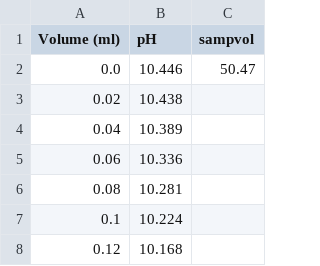
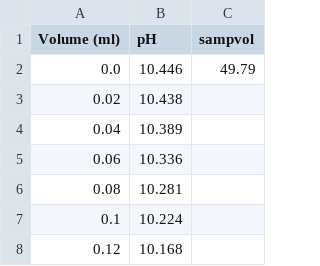
Before and after one commit to dgormanl/ESS482, a CSV file: Week_3/sample7b_out.csv, drawn as a sheet; only a part is shown.

Commit message:
Update sample7b_out.csv

```diff
--- a/Week_3/sample7b_out.csv
+++ b/Week_3/sample7b_out.csv
@@ -1,3 +1,3 @@
 Volume (ml),pH,sampvol
-0.0,10.446,50.47
+0.0,10.446,49.79
 0.02,10.438,
```
